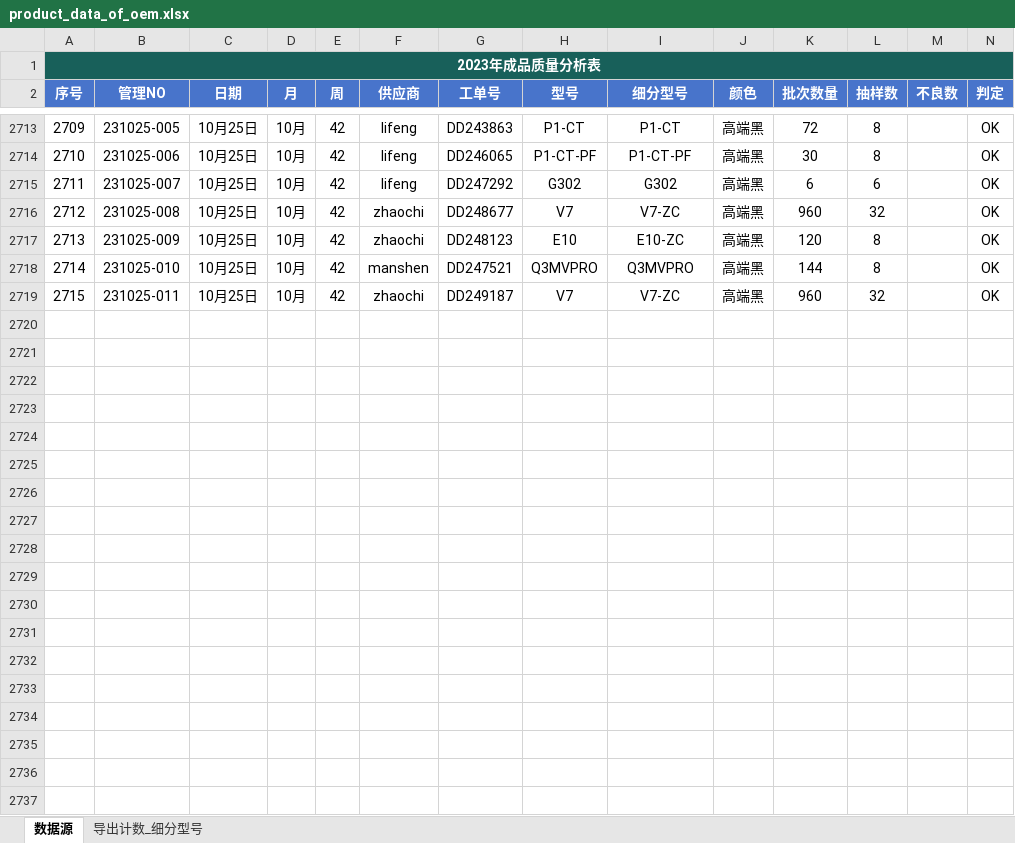
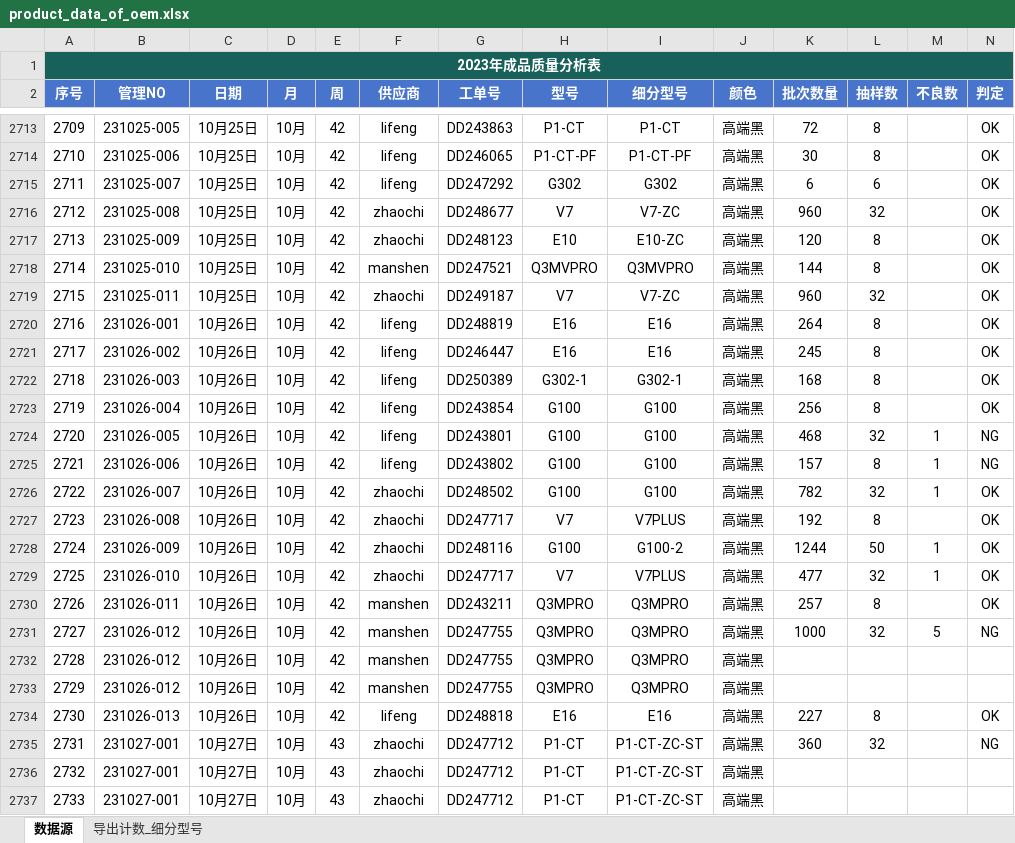
Before and after one commit to jayqunding1988/python_to_charts, an Excel workbook: product_data_of_oem.xlsx, sheet 数据源, drawn as a sheet; only a part is shown, gaps mark what is left out; values as stored, in another font and other column widths than the file's, no borders; conditional formats and table styles not drawn; rows hold the shown columns only; the diff covers the shown part only; the diff names each change by its address in the sheet, - before the commit and + after, or states it on an @@ line.

Commit message:
excel file

```diff
--- a/product_data_of_oem.xlsx (sheet 数据源)
+++ b/product_data_of_oem.xlsx (sheet 数据源)
+row 2720: 2716 | 231026-001 | 10月26日 | 10月 | 42 | lifeng | DD248819 | E16 | E16 | 高端黑 | 264 | 8 |  | OK
+row 2721: 2717 | 231026-002 | 10月26日 | 10月 | 42 | lifeng | DD246447 | E16 | E16 | 高端黑 | 245 | 8 |  | OK
+row 2722: 2718 | 231026-003 | 10月26日 | 10月 | 42 | lifeng | DD250389 | G302-1 | G302-1 | 高端黑 | 168 | 8 |  | OK
+row 2723: 2719 | 231026-004 | 10月26日 | 10月 | 42 | lifeng | DD243854 | G100 | G100 | 高端黑 | 256 | 8 |  | OK
+row 2724: 2720 | 231026-005 | 10月26日 | 10月 | 42 | lifeng | DD243801 | G100 | G100 | 高端黑 | 468 | 32 | 1 | NG
+row 2725: 2721 | 231026-006 | 10月26日 | 10月 | 42 | lifeng | DD243802 | G100 | G100 | 高端黑 | 157 | 8 | 1 | NG
+row 2726: 2722 | 231026-007 | 10月26日 | 10月 | 42 | zhaochi | DD248502 | G100 | G100 | 高端黑 | 782 | 32 | 1 | OK
+row 2727: 2723 | 231026-008 | 10月26日 | 10月 | 42 | zhaochi | DD247717 | V7 | V7PLUS | 高端黑 | 192 | 8 |  | OK
+row 2728: 2724 | 231026-009 | 10月26日 | 10月 | 42 | zhaochi | DD248116 | G100 | G100-2 | 高端黑 | 1244 | 50 | 1 | OK
+row 2729: 2725 | 231026-010 | 10月26日 | 10月 | 42 | zhaochi | DD247717 | V7 | V7PLUS | 高端黑 | 477 | 32 | 1 | OK
+row 2730: 2726 | 231026-011 | 10月26日 | 10月 | 42 | manshen | DD243211 | Q3MPRO | Q3MPRO | 高端黑 | 257 | 8 |  | OK
+row 2731: 2727 | 231026-012 | 10月26日 | 10月 | 42 | manshen | DD247755 | Q3MPRO | Q3MPRO | 高端黑 | 1000 | 32 | 5 | NG
+row 2732: 2728 | 231026-012 | 10月26日 | 10月 | 42 | manshen | DD247755 | Q3MPRO | Q3MPRO | 高端黑
+row 2733: 2729 | 231026-012 | 10月26日 | 10月 | 42 | manshen | DD247755 | Q3MPRO | Q3MPRO | 高端黑
+row 2734: 2730 | 231026-013 | 10月26日 | 10月 | 42 | lifeng | DD248818 | E16 | E16 | 高端黑 | 227 | 8 |  | OK
+row 2735: 2731 | 231027-001 | 10月27日 | 10月 | 43 | zhaochi | DD247712 | P1-CT | P1-CT-ZC-ST | 高端黑 | 360 | 32 |  | NG
+row 2736: 2732 | 231027-001 | 10月27日 | 10月 | 43 | zhaochi | DD247712 | P1-CT | P1-CT-ZC-ST | 高端黑
+row 2737: 2733 | 231027-001 | 10月27日 | 10月 | 43 | zhaochi | DD247712 | P1-CT | P1-CT-ZC-ST | 高端黑
```
Also changed, not shown: 61 added rows elsewhere in this sheet.
